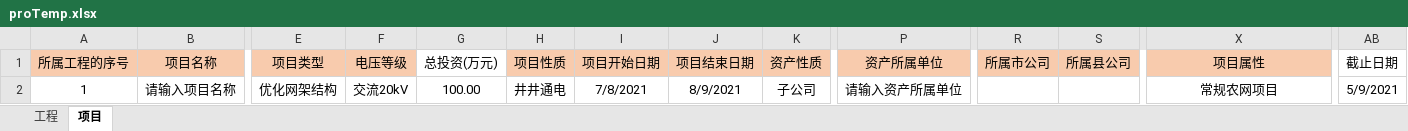
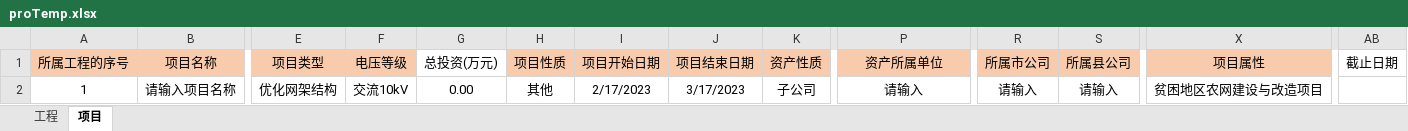
Before and after one commit to lcy1993-git/Cyg.Manage.Web, an Excel workbook: public/template/proTemp.xlsx, sheet 项目, drawn as a sheet; only a part is shown, gaps mark what is left out; values as stored, in another font and other column widths than the file's, no borders; the diff names each change by its address in the sheet, - before the commit and + after, or states it on an @@ line.

```diff
--- a/public/template/proTemp.xlsx (sheet 项目)
+++ b/public/template/proTemp.xlsx (sheet 项目)
-F2 (电压等级): 交流20kV
+F2 (电压等级): 交流10kV
-G2 (总投资(万元)): 100.00
+G2 (总投资(万元)): 0.00
-H2 (项目性质): 井井通电
+H2 (项目性质): 其他
-I2 (项目开始日期): 7/8/2021
+I2 (项目开始日期): 2/17/2023
-J2 (项目结束日期): 8/9/2021
+J2 (项目结束日期): 3/17/2023
-P2 (资产所属单位): 请输入资产所属单位
+P2 (资产所属单位): 请输入
-R2 (所属市公司): (empty)
+R2 (所属市公司): 请输入
-S2 (所属县公司): (empty)
+S2 (所属县公司): 请输入
-X2 (项目属性): 常规农网项目
+X2 (项目属性): 贫困地区农网建设与改造项目
-AB2 (截止日期): 5/9/2021
+AB2 (截止日期): (empty)
```
Also changed, not shown: sheet 工程, 8 other files.
